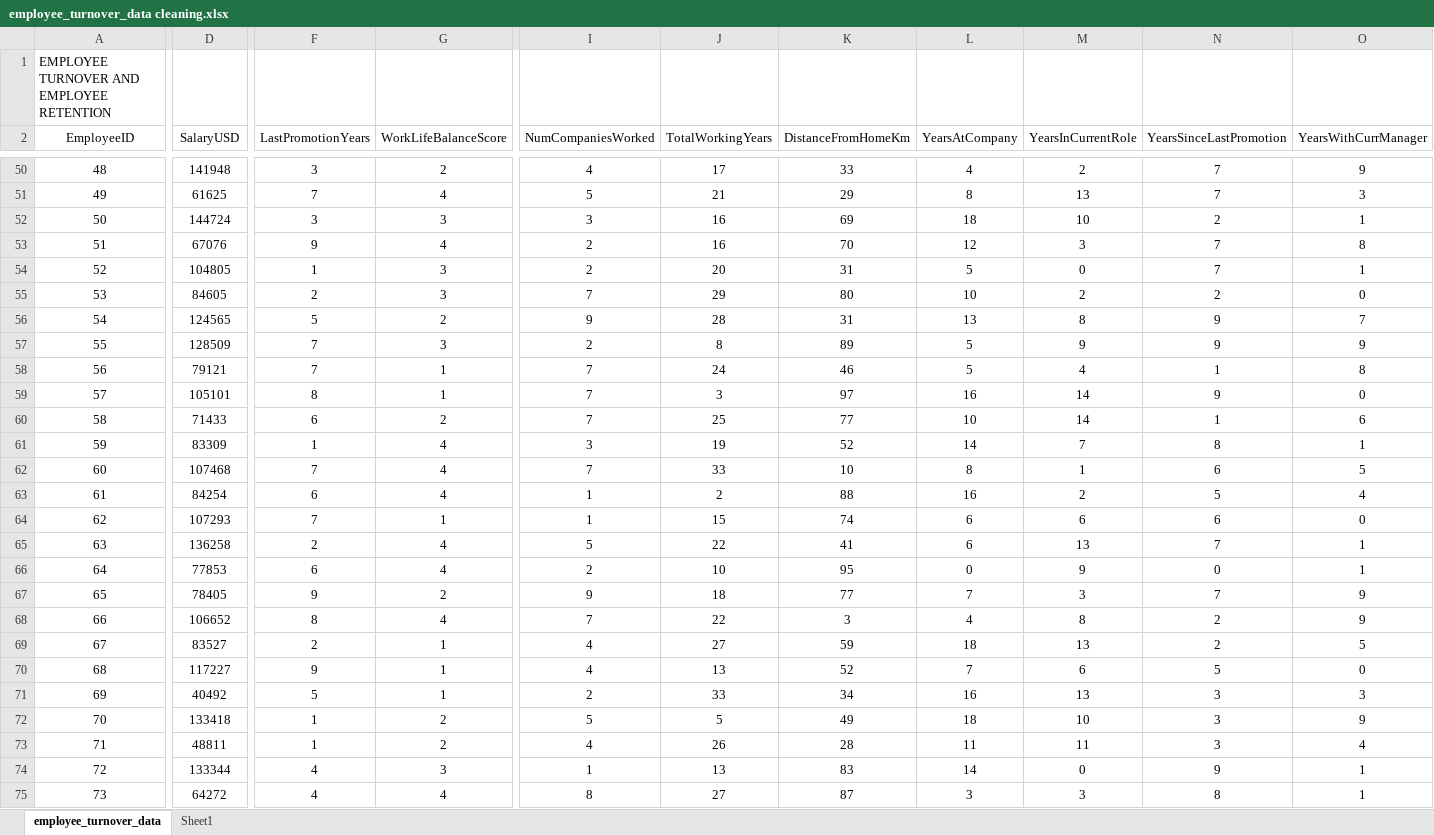
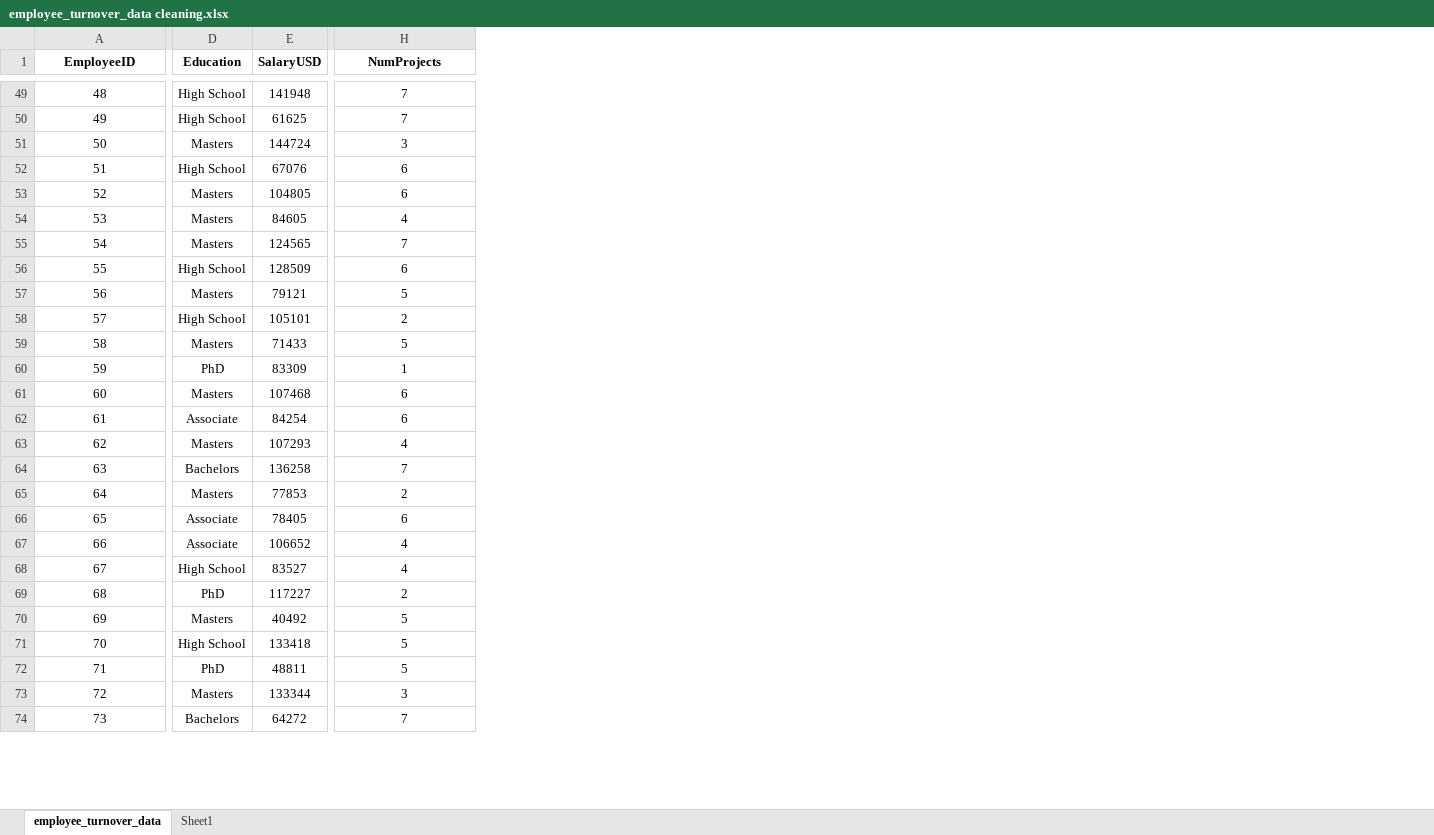
Before and after one commit to PILLASATISH395/Employee_turnover_Data-cleaning, an Excel workbook: employee_turnover_data cleaning.xlsx, sheet employee_turnover_data, drawn as a sheet; only a part is shown, gaps mark what is left out; values as stored, in another font and other column widths than the file's, no borders; table styles not drawn; removed rows and columns are numbered as before the commit, all else as after; rows hold the shown columns only; the diff covers the shown part only; the diff names each change by its address in the sheet, - before the commit and + after, or states it on an @@ line.

```diff
--- a/employee_turnover_data cleaning.xlsx (sheet employee_turnover_data)
+++ b/employee_turnover_data cleaning.xlsx (sheet employee_turnover_data)
+column D (Education), rows 49-74: High School | High School | Masters | High School | Masters | Masters | Masters | High School | Masters | High School | Masters | PhD | Masters | Associate | Masters | Bachelors | Masters | Associate | Associate | High School | PhD | Masters | High School | PhD | Masters | Bachelors
-column F (LastPromotionYears), rows 50-75: 3 | 7 | 3 | 9 | 1 | 2 | 5 | 7 | 7 | 8 | 6 | 1 | 7 | 6 | 7 | 2 | 6 | 9 | 8 | 2 | 9 | 5 | 1 | 1 | 4 | 4
-column G (WorkLifeBalanceScore), rows 50-75: 2 | 4 | 3 | 4 | 3 | 3 | 2 | 3 | 1 | 1 | 2 | 4 | 4 | 4 | 1 | 4 | 4 | 2 | 4 | 1 | 1 | 1 | 2 | 2 | 3 | 4
-column J (TotalWorkingYears), rows 50-75: 17 | 21 | 16 | 16 | 20 | 29 | 28 | 8 | 24 | 3 | 25 | 19 | 33 | 2 | 15 | 22 | 10 | 18 | 22 | 27 | 13 | 33 | 5 | 26 | 13 | 27
-column K (DistanceFromHomeKm), rows 50-75: 33 | 29 | 69 | 70 | 31 | 80 | 31 | 89 | 46 | 97 | 77 | 52 | 10 | 88 | 74 | 41 | 95 | 77 | 3 | 59 | 52 | 34 | 49 | 28 | 83 | 87
-column L (YearsAtCompany), rows 50-75: 4 | 8 | 18 | 12 | 5 | 10 | 13 | 5 | 5 | 16 | 10 | 14 | 8 | 16 | 6 | 6 | 0 | 7 | 4 | 18 | 7 | 16 | 18 | 11 | 14 | 3
-column M (YearsInCurrentRole), rows 50-75: 2 | 13 | 10 | 3 | 0 | 2 | 8 | 9 | 4 | 14 | 14 | 7 | 1 | 2 | 6 | 13 | 9 | 3 | 8 | 13 | 6 | 13 | 10 | 11 | 0 | 3
-column N (YearsSinceLastPromotion), rows 50-75: 7 | 7 | 2 | 7 | 7 | 2 | 9 | 9 | 1 | 9 | 1 | 8 | 6 | 5 | 6 | 7 | 0 | 7 | 2 | 2 | 5 | 3 | 3 | 3 | 9 | 8
-column O (YearsWithCurrManager), rows 50-75: 9 | 3 | 1 | 8 | 1 | 0 | 7 | 9 | 8 | 0 | 6 | 1 | 5 | 4 | 0 | 1 | 1 | 9 | 9 | 5 | 0 | 3 | 9 | 4 | 1 | 1
-row 1: EMPLOYEE TURNOVER AND EMPLOYEE RETENTION
-A1 bold: off
+A1 bold: on
-E1 bold: off
+E1 bold: on
-H1 bold: off
+H1 bold: on
-H1: NumCompaniesWorked
+H1: NumProjects
-H49 (NumProjects): 4
+H49 (NumProjects): 7
-H50 (NumProjects): 5
+H50 (NumProjects): 7
-H52:H53 (NumProjects): 2
+H52:H53 (NumProjects): 6
-H54 (NumProjects): 7
+H54 (NumProjects): 4
-H55 (NumProjects): 9
+H55 (NumProjects): 7
-H56 (NumProjects): 2
+H56 (NumProjects): 6
-H57 (NumProjects): 7
+H57 (NumProjects): 5
-H58 (NumProjects): 7
+H58 (NumProjects): 2
-H59 (NumProjects): 7
+H59 (NumProjects): 5
-H60 (NumProjects): 3
+H60 (NumProjects): 1
-H61 (NumProjects): 7
+H61 (NumProjects): 6
-H62 (NumProjects): 1
+H62 (NumProjects): 6
-H63 (NumProjects): 1
+H63 (NumProjects): 4
-H64 (NumProjects): 5
+H64 (NumProjects): 7
-H66 (NumProjects): 9
+H66 (NumProjects): 6
-H67 (NumProjects): 7
+H67 (NumProjects): 4
-H69 (NumProjects): 4
+H69 (NumProjects): 2
-H70 (NumProjects): 2
+H70 (NumProjects): 5
-H72 (NumProjects): 4
+H72 (NumProjects): 5
-H73 (NumProjects): 1
+H73 (NumProjects): 3
-H74 (NumProjects): 8
+H74 (NumProjects): 7
```
Also changed, not shown: 3 added columns, 1 removed column, 863 edited cells and cell formats elsewhere in this sheet, sheet Sheet1, charts or pictures.
